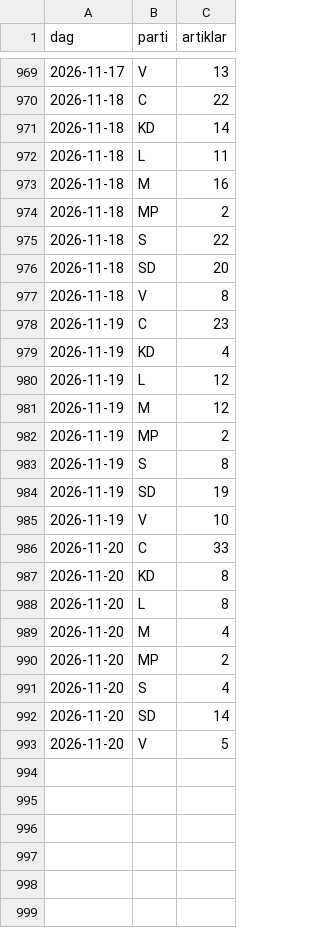
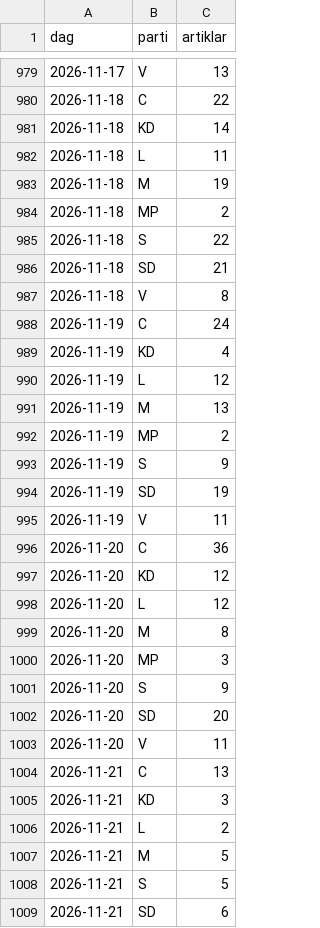
Before and after one commit to claesludvig/projekt, a CSV file: valjare/data/csv/media_google_nyheter.csv, drawn as a sheet; only a part is shown, gaps mark what is left out; the diff covers the shown part only.

```diff
--- a/valjare/data/csv/media_google_nyheter.csv
+++ b/valjare/data/csv/media_google_nyheter.csv
@@ -972,22 +982,28 @@ dag,parti,artiklar
 2026-11-18,L,11
-2026-11-18,M,16
+2026-11-18,M,19
 2026-11-18,MP,2
 2026-11-18,S,22
-2026-11-18,SD,20
+2026-11-18,SD,21
 2026-11-18,V,8
-2026-11-19,C,23
+2026-11-19,C,24
 2026-11-19,KD,4
 2026-11-19,L,12
-2026-11-19,M,12
+2026-11-19,M,13
 2026-11-19,MP,2
-2026-11-19,S,8
+2026-11-19,S,9
 2026-11-19,SD,19
-2026-11-19,V,10
-2026-11-20,C,33
-2026-11-20,KD,8
-2026-11-20,L,8
-2026-11-20,M,4
-2026-11-20,MP,2
-2026-11-20,S,4
-2026-11-20,SD,14
-2026-11-20,V,5
+2026-11-19,V,11
+2026-11-20,C,36
+2026-11-20,KD,12
+2026-11-20,L,12
+2026-11-20,M,8
+2026-11-20,MP,3
+2026-11-20,S,9
+2026-11-20,SD,20
+2026-11-20,V,11
+2026-11-21,C,13
+2026-11-21,KD,3
+2026-11-21,L,2
+2026-11-21,M,5
+2026-11-21,S,5
+2026-11-21,SD,6
```
Also changed, not shown: 11 added rows and 7 edited cells elsewhere in this file, valjare/data/csv/kvalitet.csv, valjare/data/csv/media_foljare.csv, 14 other files.
